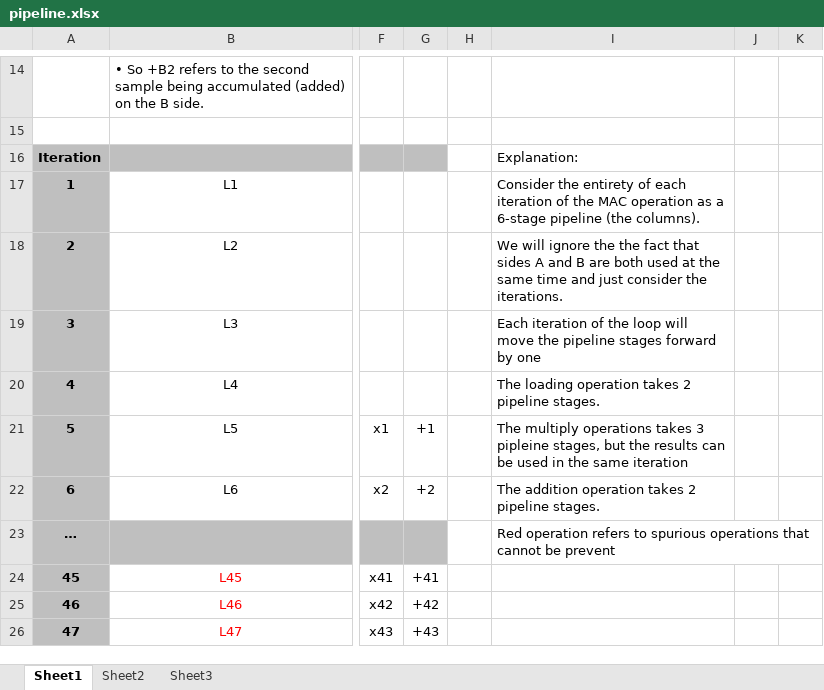
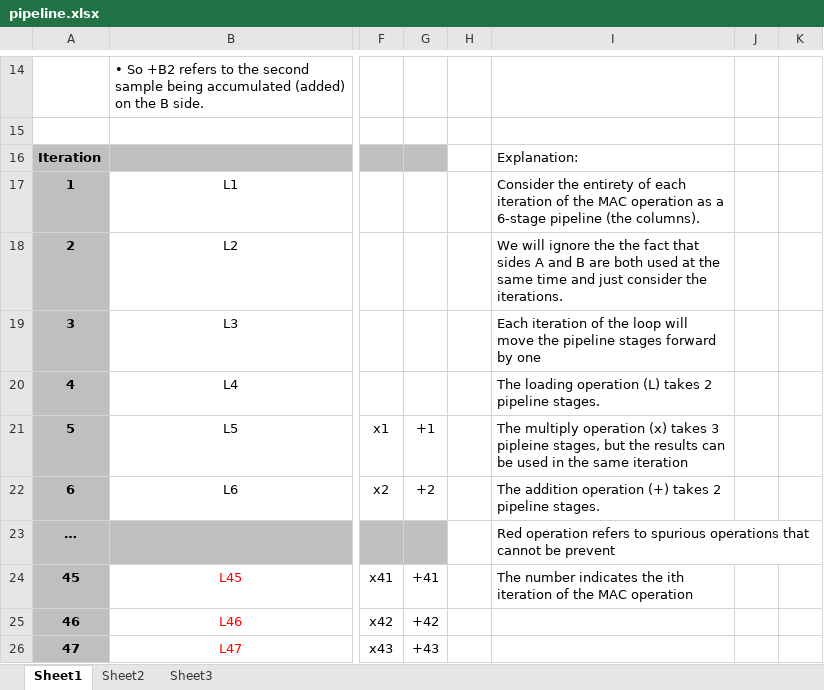
Before and after one commit to lawliet89/RTDSP, an Excel workbook: lab4/pipeline.xlsx, sheet Sheet1, drawn as a sheet; only a part is shown, gaps mark what is left out; values as stored, in another font and other column widths than the file's, no borders; the diff names each change by its address in the sheet, - before the commit and + after, or states it on an @@ line.

```diff
--- a/lab4/pipeline.xlsx (sheet Sheet1)
+++ b/lab4/pipeline.xlsx (sheet Sheet1)
-I20: …loading operation takes 2…
+I20: …loading operation (L) takes 2…
-I21: The multiply operations takes 3…
+I21: The multiply operation (x) takes 3…
-I22: …addition operation takes 2…
+I22: …addition operation (+) takes 2…
-I24: (empty)
+I24: The number indicates the ith iteration of the MAC operation
```
Also changed, not shown: 2 other files.
